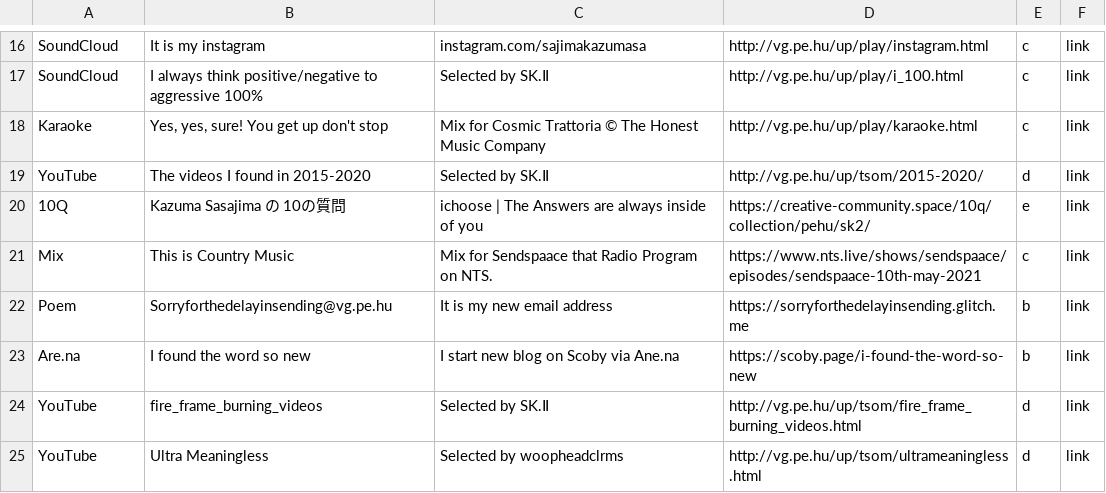
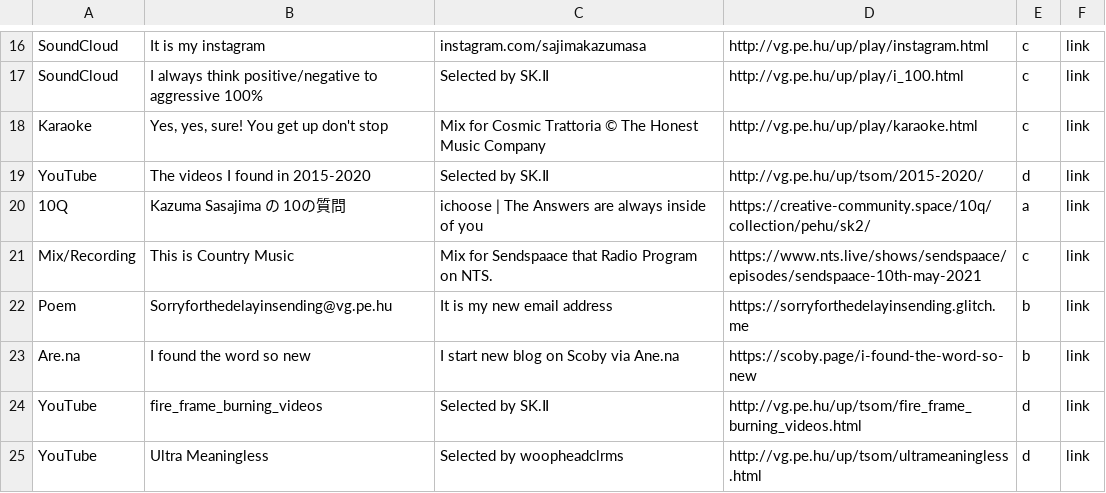
Before and after one commit to verygois/vg.pe.hu, a CSV file: up/update.csv, drawn as a sheet; only a part is shown, gaps mark what is left out.

Commit message:
Update update.csv

```diff
--- a/up/update.csv
+++ b/up/update.csv
@@ -19,4 +19,4 @@ Karaoke,"Yes, yes, sure! You get up don't stop","Mix for Cosmic Trattoria © The
 YouTube,The videos I found in 2015-2020,"Selected by SK.Ⅱ",http://vg.pe.hu/up/tsom/2015-2020/,d,link
-10Q,"Kazuma Sasajima の 10の質問","ichoose | The Answers are always inside of you",https://creative-community.space/10q/collection/pehu/sk2/,e,link
-Mix,"This is Country Music","Mix for Sendspaace that Radio Program on NTS.",https://www.nts.live/shows/sendspaace/episodes/sendspaace-10th-may-2021,c,link
+10Q,"Kazuma Sasajima の 10の質問","ichoose | The Answers are always inside of you",https://creative-community.space/10q/collection/pehu/sk2/,a,link
+Mix/Recording,"This is Country Music","Mix for Sendspaace that Radio Program on NTS.",https://www.nts.live/shows/sendspaace/episodes/sendspaace-10th-may-2021,c,link
 Poem,Sorryforthedelayinsending@vg.pe.hu,"It is my new email address",https://sorryforthedelayinsending.glitch.me,b,link
```
